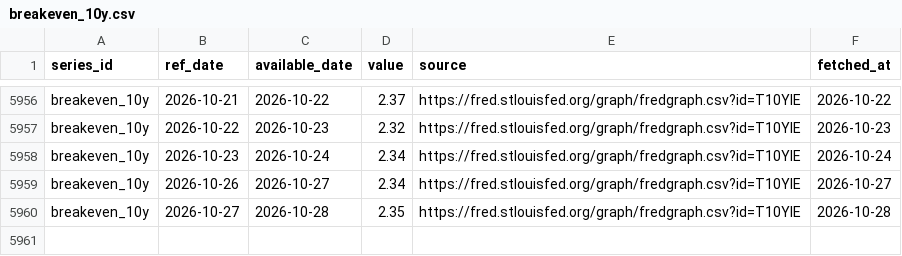
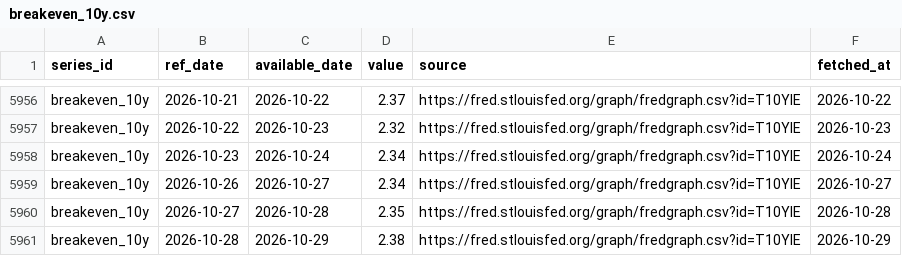
Before and after one commit to Shawhir/Commodities, a CSV file: data/store/breakeven_10y.csv, drawn as a sheet; only a part is shown, gaps mark what is left out; the diff names each change by its address in the sheet, - before the commit and + after, or states it on an @@ line.

```diff
--- a/data/store/breakeven_10y.csv
+++ b/data/store/breakeven_10y.csv
+row 5961: breakeven_10y | 2026-10-28 | 2026-10-29 | 2.38 | https://fred.stlouisfed.org/graph/fredgraph.csv?id=T10YIE | 2026-10-29
```
Also changed, not shown: data/store/gld_holdings.csv, data/store/gold_vol.csv, 23 other files.
